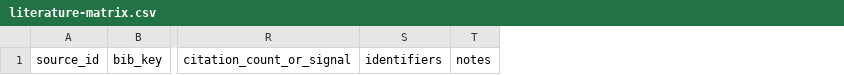
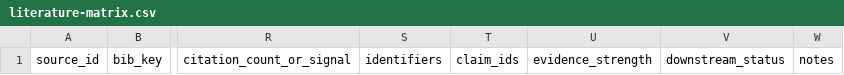
Before and after one commit to VincenzoImp/create-academic-research, a CSV file: template/sota/literature-matrix.csv, drawn as a sheet; only a part is shown, gaps mark what is left out; the diff names each change by its address in the sheet, - before the commit and + after, or states it on an @@ line.

Commit message:
feat: add sota claim promotion contract

```diff
--- a/template/sota/literature-matrix.csv
+++ b/template/sota/literature-matrix.csv
+column T, row 1: claim_ids
+column U, row 1: evidence_strength
+column V, row 1: downstream_status
```
Also changed, not shown: 11 other files.
